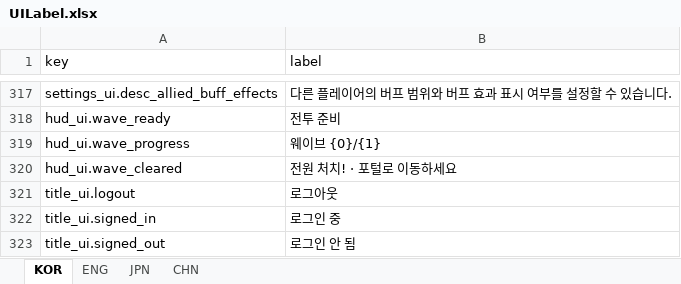
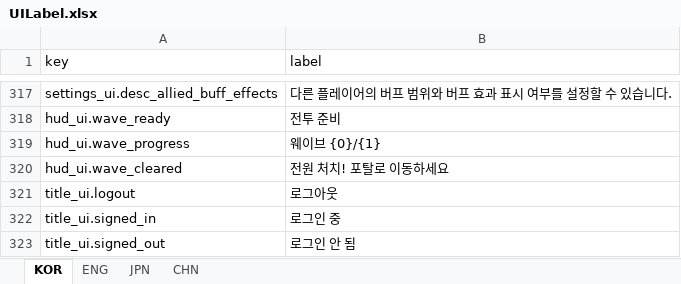
Before and after one commit to jolab4723/Project2, an Excel workbook: Assets/Resources/DataFiles/UIData/1. ExcelFile/UILabel.xlsx, sheet KOR, drawn as a sheet; only a part is shown, gaps mark what is left out; values as stored, in another font and other column widths than the file's, no borders; the diff names each change by its address in the sheet, - before the commit and + after, or states it on an @@ line.

```diff
--- a/Assets/Resources/DataFiles/UIData/1. ExcelFile/UILabel.xlsx (sheet KOR)
+++ b/Assets/Resources/DataFiles/UIData/1. ExcelFile/UILabel.xlsx (sheet KOR)
-B320 (label): 전원 처치! · 포털로 이동하세요
+B320 (label): 전원 처치! 포탈로 이동하세요
```
Also changed, not shown: sheet ENG, sheet CHN, sheet JPN, 6 other files.
